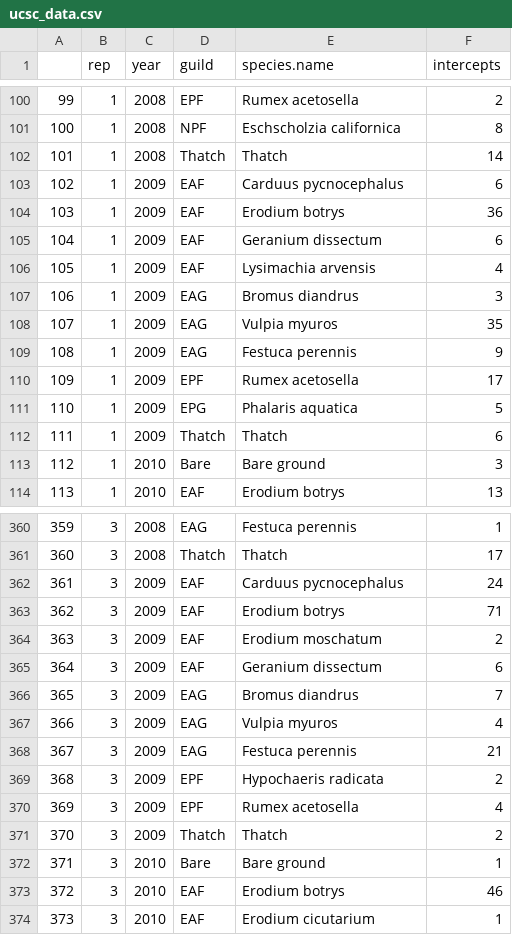
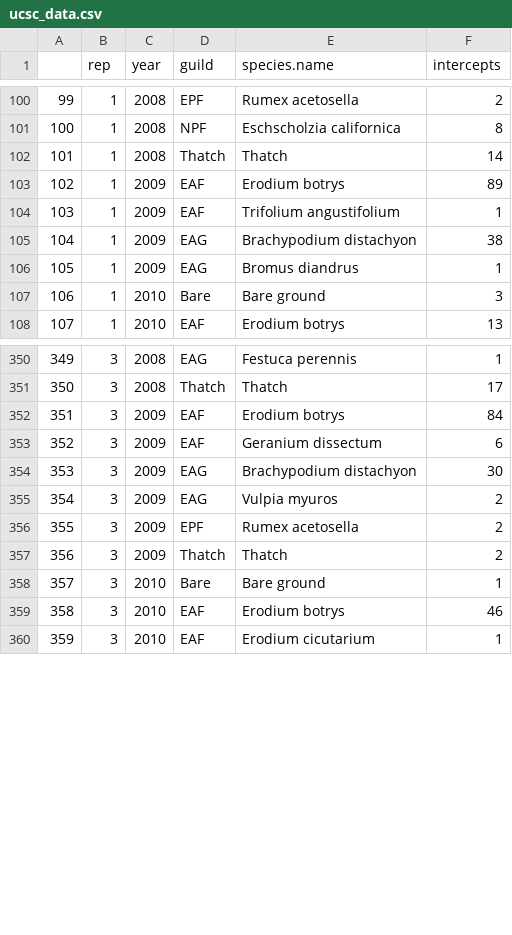
Before and after one commit to zhulabgroup/grassland-cfp, a CSV file: Analysis/ComData/ucsc_data.csv, drawn as a sheet; only a part is shown, gaps mark what is left out; removed rows and columns are numbered as before the commit, all else as after; the diff covers the shown part only; the diff names each change by its address in the sheet, - before the commit and + after, or states it on an @@ line.

Commit message:
Fixed problem with 2009 UCSC data calling on wrong dataset.

```diff
--- a/Analysis/ComData/ucsc_data.csv
+++ b/Analysis/ComData/ucsc_data.csv
-row 103: 102 | 1 | 2009 | EAF | Carduus pycnocephalus | 6
@@ column A renumbered from row 103 down @@
-F103 (intercepts): 36
+F103 (intercepts): 89
-E104 (species.name): Geranium dissectum
+E104 (species.name): Trifolium angustifolium
-F104 (intercepts): 6
+F104 (intercepts): 1
-row 106: 105 | 1 | 2009 | EAF | Lysimachia arvensis | 4
-E105 (species.name): Bromus diandrus
+E105 (species.name): Brachypodium distachyon
-F105 (intercepts): 3
+F105 (intercepts): 38
-E106 (species.name): Vulpia myuros
+E106 (species.name): Bromus diandrus
-F106 (intercepts): 35
+F106 (intercepts): 1
-row 109: 108 | 1 | 2009 | EAG | Festuca perennis | 9
-row 110: 109 | 1 | 2009 | EPF | Rumex acetosella | 17
-row 111: 110 | 1 | 2009 | EPG | Phalaris aquatica | 5
-row 112: 111 | 1 | 2009 | Thatch | Thatch | 6
-row 362: 361 | 3 | 2009 | EAF | Carduus pycnocephalus | 24
-F352 (intercepts): 71
+F352 (intercepts): 84
-row 364: 363 | 3 | 2009 | EAF | Erodium moschatum | 2
-E354 (species.name): Bromus diandrus
+E354 (species.name): Brachypodium distachyon
-F354 (intercepts): 7
+F354 (intercepts): 30
-F355 (intercepts): 4
+F355 (intercepts): 2
-row 368: 367 | 3 | 2009 | EAG | Festuca perennis | 21
-E356 (species.name): Hypochaeris radicata
+E356 (species.name): Rumex acetosella
-row 370: 369 | 3 | 2009 | EPF | Rumex acetosella | 4
```
Also changed, not shown: 4 removed rows and 17 edited cells elsewhere in this file, 1 other file.
